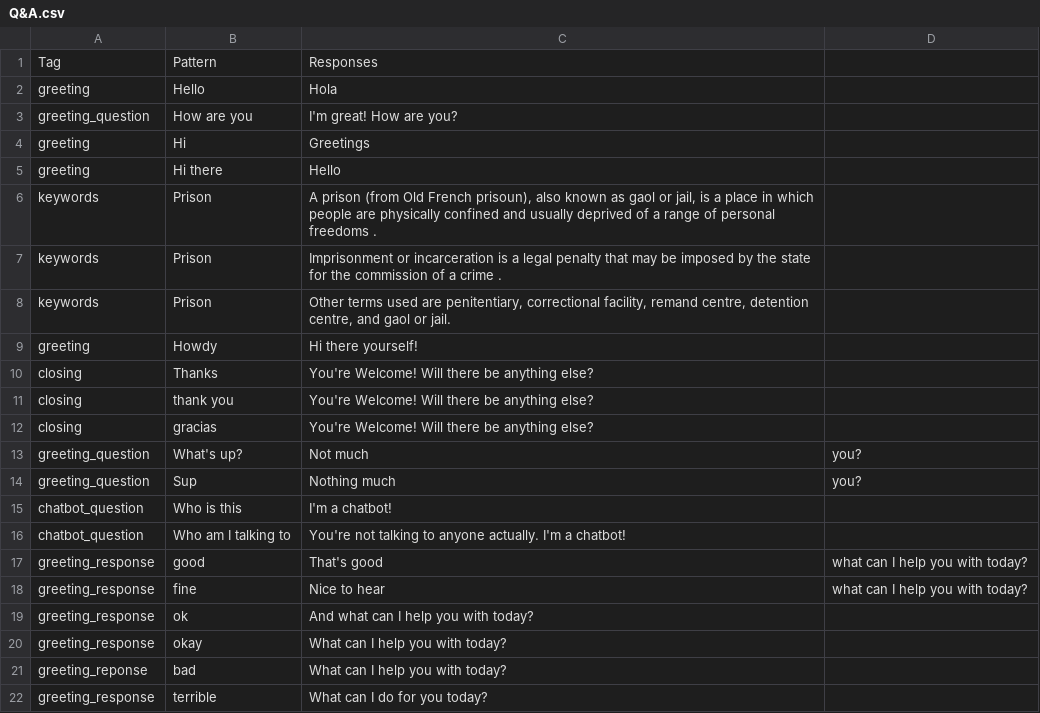
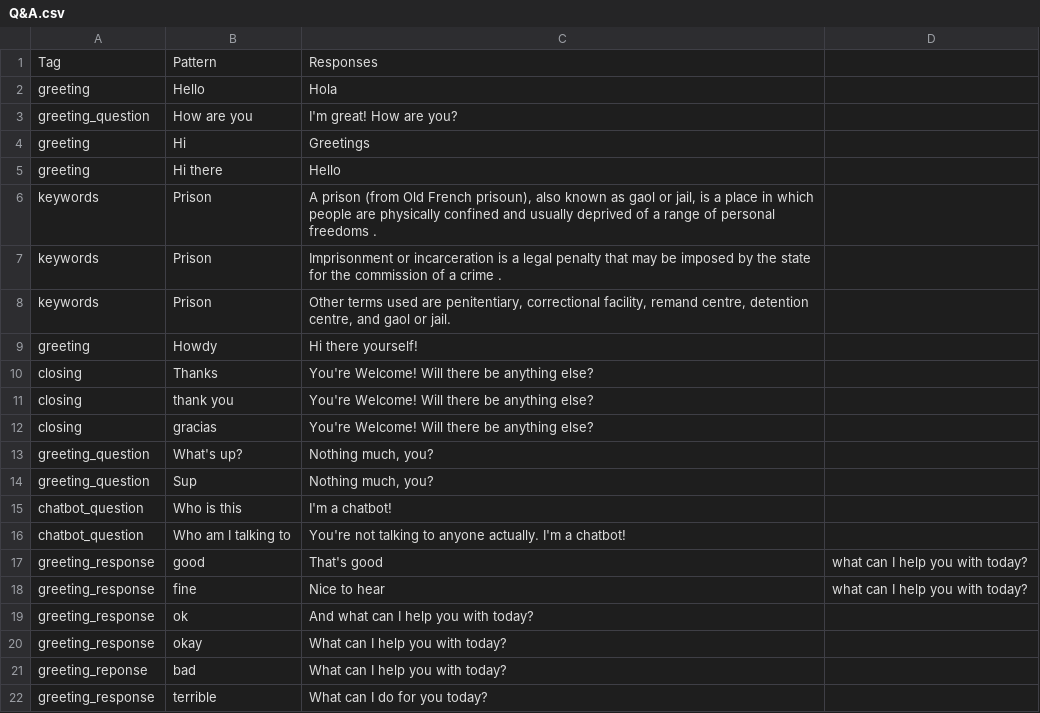
Before and after one commit to DajanaMuho/Robo-Chat, a CSV file: Q&A.csv, drawn as a sheet.

Commit message:
Update Q&A.csv

```diff
--- a/Q&A.csv
+++ b/Q&A.csv
@@ -12,4 +12,4 @@ closing,thank you,You're Welcome! Will there be anything else?
 closing,gracias,You're Welcome! Will there be anything else?
-greeting_question,What's up?,Not much, you?
-greeting_question,Sup,Nothing much, you?
+greeting_question,What's up?,"Nothing much, you?"
+greeting_question,Sup,"Nothing much, you?"
 chatbot_question,Who is this,I'm a chatbot!
```
